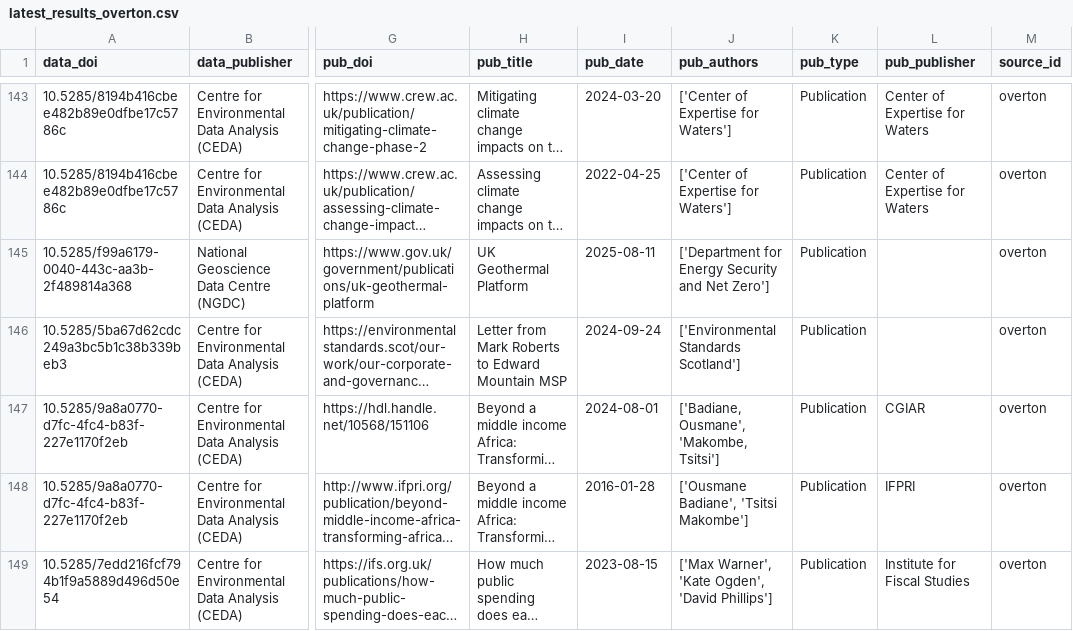
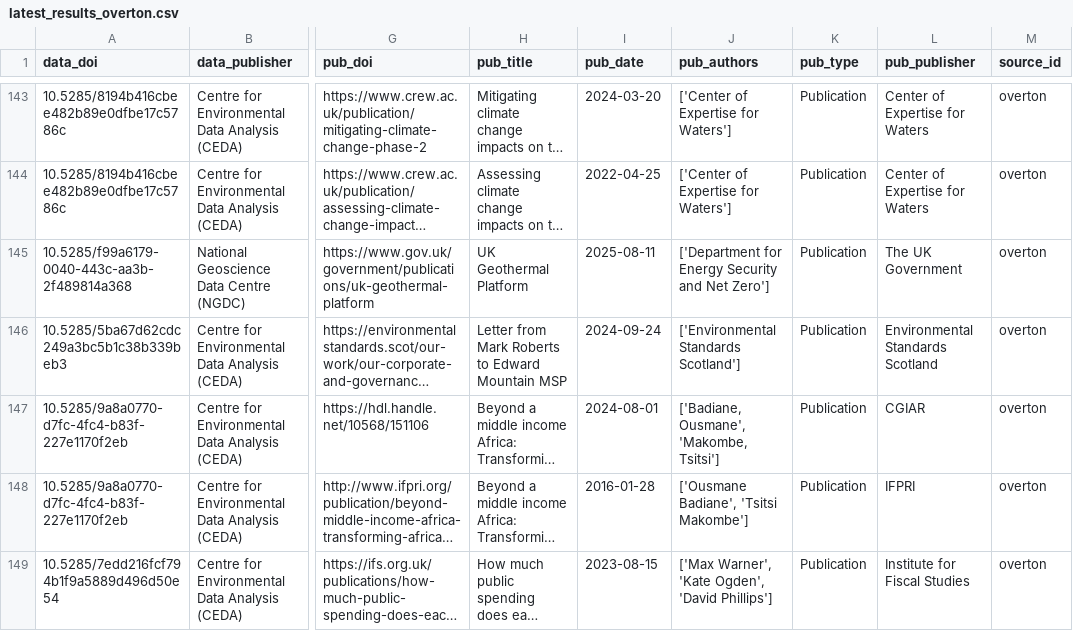
Before and after one commit to NERC-EDS/citationNotebook, a CSV file: Results/intermediate_data/latest_results_overton.csv, drawn as a sheet; only a part is shown, gaps mark what is left out; long unchanged cells end in …; the diff names each change by its address in the sheet, - before the commit and + after, or states it on an @@ line.

```diff
--- a/Results/intermediate_data/latest_results_overton.csv
+++ b/Results/intermediate_data/latest_results_overton.csv
-L145 (pub_publisher): (empty)
+L145 (pub_publisher): The UK Government
-L146 (pub_publisher): (empty)
+L146 (pub_publisher): Environmental Standards Scotland
```
Also changed, not shown: 2 other files.
